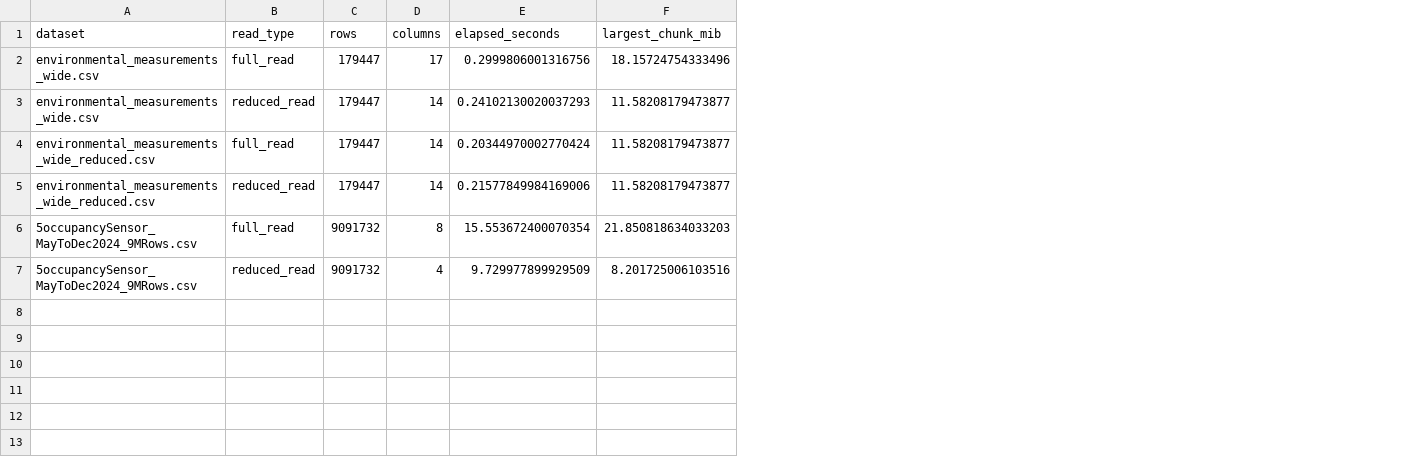
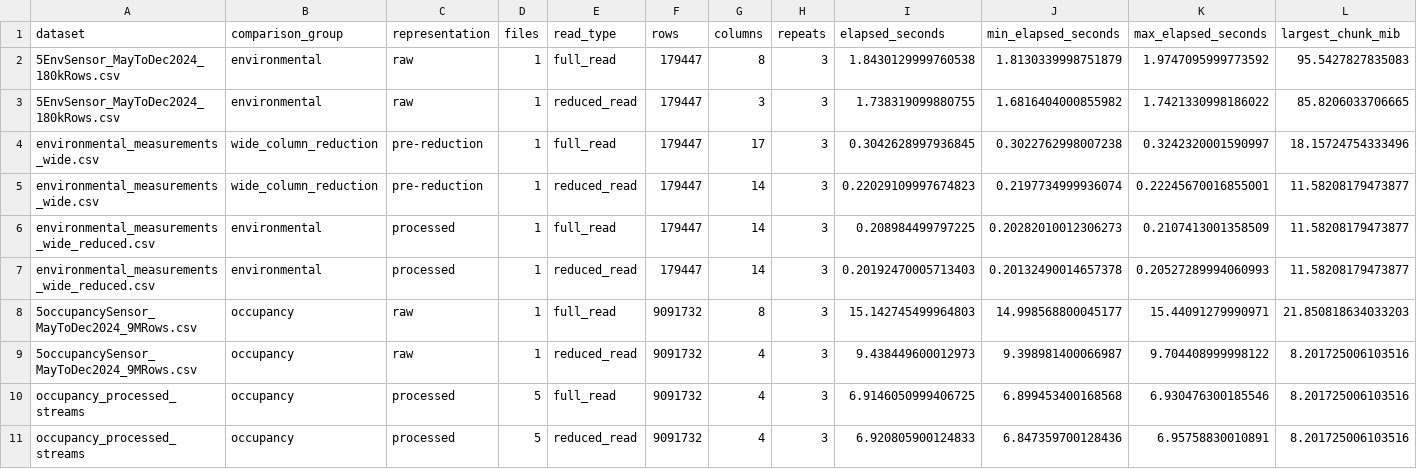
Before and after one commit to SJoubert0002/MMA3001-Project, a CSV file: derived/preprocessing_benchmark.csv, drawn as a sheet; addresses are those after the commit; the diff names each change by its address in the sheet, - before the commit and + after, or states it on an @@ line.

Commit message:
Add preprocessing benchmark comparisons

```diff
--- a/derived/preprocessing_benchmark.csv
+++ b/derived/preprocessing_benchmark.csv
+column B (comparison_group), rows 4-9: wide_column_reduction | wide_column_reduction | environmental | environmental | occupancy | occupancy
+column C (representation), rows 4-9: pre-reduction | pre-reduction | processed | processed | raw | raw
+column D (files), rows 4-9: all 1
+column H (repeats), rows 4-9: all 3
+column J (min_elapsed_seconds), rows 4-9: 0.3022762998007238 | 0.2197734999936074 | 0.20282010012306273 | 0.20132490014657378 | 14.998568800045177 | 9.398981400066987
+column K (max_elapsed_seconds), rows 4-9: 0.3242320001590997 | 0.22245670016855001 | 0.2107413001358509 | 0.20527289994060993 | 15.44091279990971 | 9.704408999998122
+row 2: 5EnvSensor_MayToDec2024_180kRows.csv | environmental | raw | 1 | full_read | 179447 | 8 | 3 | 1.8430129999760538 | 1.8130339998751879 | 1.9747095999773592 | 95.5427827835083
+row 3: 5EnvSensor_MayToDec2024_180kRows.csv | environmental | raw | 1 | reduced_read | 179447 | 3 | 3 | 1.738319099880755 | 1.6816404000855982 | 1.7421330998186022 | 85.8206033706665
-I4 (elapsed_seconds): 0.2999806001316756
+I4 (elapsed_seconds): 0.3042628997936845
-I5 (elapsed_seconds): 0.24102130020037293
+I5 (elapsed_seconds): 0.22029109997674823
-I6 (elapsed_seconds): 0.20344970002770424
+I6 (elapsed_seconds): 0.208984499797225
-I7 (elapsed_seconds): 0.21577849984169006
+I7 (elapsed_seconds): 0.20192470005713403
-I8 (elapsed_seconds): 15.553672400070354
+I8 (elapsed_seconds): 15.142745499964803
-I9 (elapsed_seconds): 9.729977899929509
+I9 (elapsed_seconds): 9.438449600012973
+row 10: occupancy_processed_streams | occupancy | processed | 5 | full_read | 9091732 | 4 | 3 | 6.9146050999406725 | 6.899453400168568 | 6.930476300185546 | 8.201725006103516
+row 11: occupancy_processed_streams | occupancy | processed | 5 | reduced_read | 9091732 | 4 | 3 | 6.920805900124833 | 6.847359700128436 | 6.95758830010891 | 8.201725006103516
```
Also changed, not shown: derived/environmental_measurements_wide_benchmark.csv, 2 other files.
